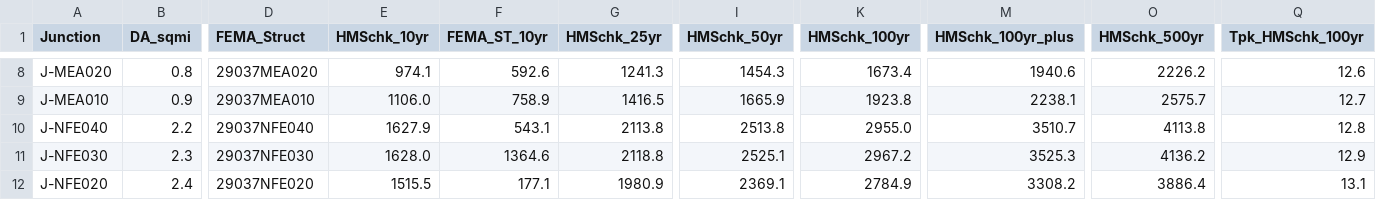
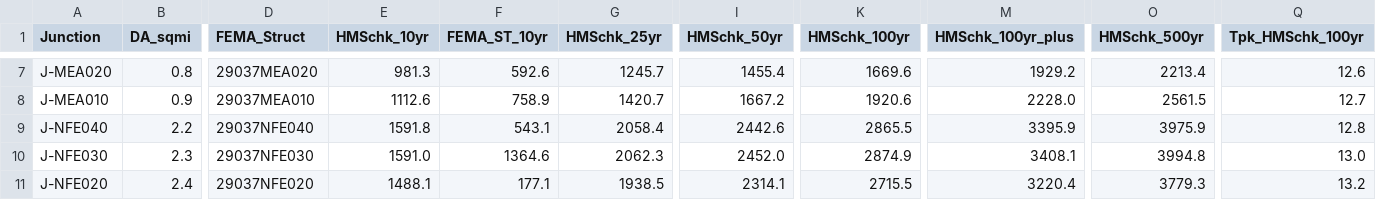
Before and after one commit to DryFrost/RAIN, a CSV file: HMS/QAQC/comparison_with_FEMA_RoG.csv, drawn as a sheet; only a part is shown, gaps mark what is left out; addresses are those after the commit; the diff covers the shown part only; the diff names each change by its address in the sheet, - before the commit and + after, or states it on an @@ line.

```diff
--- a/HMS/QAQC/comparison_with_FEMA_RoG.csv
+++ b/HMS/QAQC/comparison_with_FEMA_RoG.csv
-E7 (HMSchk_10yr): 974.1
+E7 (HMSchk_10yr): 981.3
-G7 (HMSchk_25yr): 1241.3
+G7 (HMSchk_25yr): 1245.7
-I7 (HMSchk_50yr): 1454.3
+I7 (HMSchk_50yr): 1455.4
-K7 (HMSchk_100yr): 1673.4
+K7 (HMSchk_100yr): 1669.6
-M7 (HMSchk_100yr_plus): 1940.6
+M7 (HMSchk_100yr_plus): 1929.2
-O7 (HMSchk_500yr): 2226.2
+O7 (HMSchk_500yr): 2213.4
-E8 (HMSchk_10yr): 1106.0
+E8 (HMSchk_10yr): 1112.6
-G8 (HMSchk_25yr): 1416.5
+G8 (HMSchk_25yr): 1420.7
-I8 (HMSchk_50yr): 1665.9
+I8 (HMSchk_50yr): 1667.2
-K8 (HMSchk_100yr): 1923.8
+K8 (HMSchk_100yr): 1920.6
-M8 (HMSchk_100yr_plus): 2238.1
+M8 (HMSchk_100yr_plus): 2228.0
-O8 (HMSchk_500yr): 2575.7
+O8 (HMSchk_500yr): 2561.5
-E9 (HMSchk_10yr): 1627.9
+E9 (HMSchk_10yr): 1591.8
-G9 (HMSchk_25yr): 2113.8
+G9 (HMSchk_25yr): 2058.4
-I9 (HMSchk_50yr): 2513.8
+I9 (HMSchk_50yr): 2442.6
-K9 (HMSchk_100yr): 2955.0
+K9 (HMSchk_100yr): 2865.5
-M9 (HMSchk_100yr_plus): 3510.7
+M9 (HMSchk_100yr_plus): 3395.9
-O9 (HMSchk_500yr): 4113.8
+O9 (HMSchk_500yr): 3975.9
-E10 (HMSchk_10yr): 1628.0
+E10 (HMSchk_10yr): 1591.0
-G10 (HMSchk_25yr): 2118.8
+G10 (HMSchk_25yr): 2062.3
-I10 (HMSchk_50yr): 2525.1
+I10 (HMSchk_50yr): 2452.0
-K10 (HMSchk_100yr): 2967.2
+K10 (HMSchk_100yr): 2874.9
-M10 (HMSchk_100yr_plus): 3525.3
+M10 (HMSchk_100yr_plus): 3408.1
-O10 (HMSchk_500yr): 4136.2
+O10 (HMSchk_500yr): 3994.8
-Q10 (Tpk_HMSchk_100yr): 12.9
+Q10 (Tpk_HMSchk_100yr): 13.0
-E11 (HMSchk_10yr): 1515.5
+E11 (HMSchk_10yr): 1488.1
-G11 (HMSchk_25yr): 1980.9
+G11 (HMSchk_25yr): 1938.5
-I11 (HMSchk_50yr): 2369.1
+I11 (HMSchk_50yr): 2314.1
-K11 (HMSchk_100yr): 2784.9
+K11 (HMSchk_100yr): 2715.5
-M11 (HMSchk_100yr_plus): 3308.2
+M11 (HMSchk_100yr_plus): 3220.4
-O11 (HMSchk_500yr): 3886.4
+O11 (HMSchk_500yr): 3779.3
-Q11 (Tpk_HMSchk_100yr): 13.1
+Q11 (Tpk_HMSchk_100yr): 13.2
```
Also changed, not shown: 1 removed row and 133 edited cells elsewhere in this file, HMS/Results/hms_peaks_all_elements.csv, HMS/Results/hms_peaks_detention_passthrough.csv, 53 other files.
